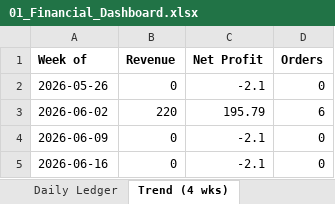
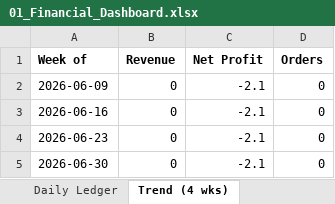
Before and after one commit to ajacobusa/members-reader, an Excel workbook: Excel/01_Financial_Dashboard.xlsx, sheet Trend (4 wks), drawn as a sheet; values as stored, in another font and other column widths than the file's, no borders; charts and pictures not drawn; removed rows and columns are numbered as before the commit, all else as after; the diff names each change by its address in the sheet, - before the commit and + after, or states it on an @@ line.

```diff
--- a/Excel/01_Financial_Dashboard.xlsx (sheet Trend (4 wks))
+++ b/Excel/01_Financial_Dashboard.xlsx (sheet Trend (4 wks))
-row 2: 2026-05-26 | 0 | -2.1 | 0
-row 3: 2026-06-02 | 220 | 195.79 | 6
+row 4: 2026-06-23 | 0 | -2.1 | 0
+row 5: 2026-06-30 | 0 | -2.1 | 0
```
Also changed, not shown: sheet Daily Ledger, sheet P&L Summary, Excel/02_Sales_Operations.xlsx, Excel/03_Customer_Analytics.xlsx, 1 other file.
